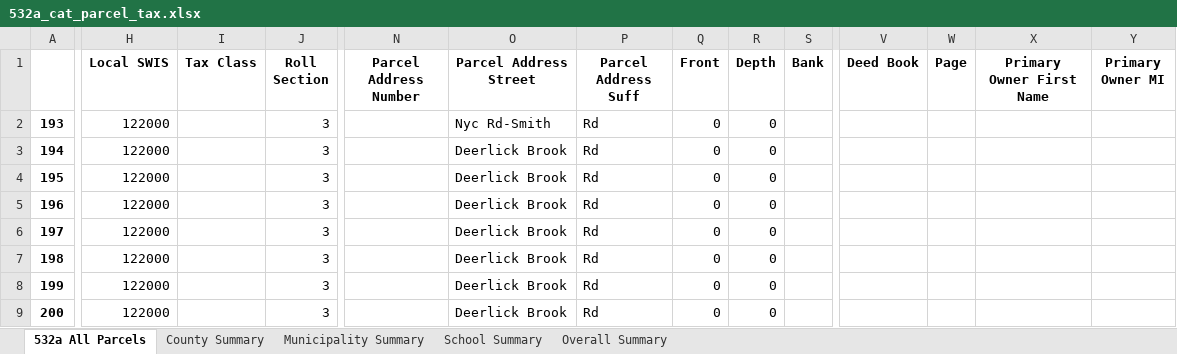
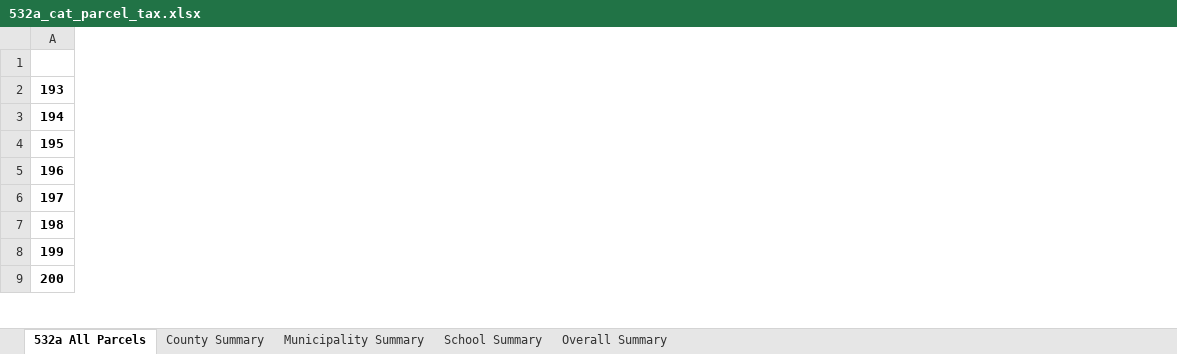
Before and after one commit to arborelliott/AdironTax-Rates-Parcels, an Excel workbook: Output/532a_cat_parcel_tax.xlsx, sheet 532a All Parcels, drawn as a sheet; only a part is shown, gaps mark what is left out; values as stored, in another font and other column widths than the file's, no borders; removed rows and columns are numbered as before the commit, all else as after; the diff covers the shown part only; the diff names each change by its address in the sheet, - before the commit and + after, or states it on an @@ line.

Commit message:
Merged With Census
Moved census script to this git. Updated readme. Working on joining census to parcel data

```diff
--- a/Output/532a_cat_parcel_tax.xlsx (sheet 532a All Parcels)
+++ b/Output/532a_cat_parcel_tax.xlsx (sheet 532a All Parcels)
-column H (Local SWIS), rows 2-9: all 122000
-column I (Tax Class), empty
-column J (Roll Section), rows 2-9: all 3
-column N (Parcel Address Number), empty
-column O (Parcel Address Street), rows 2-9: Nyc Rd-Smith | Deerlick Brook | Deerlick Brook | Deerlick Brook | Deerlick Brook | Deerlick Brook | Deerlick Brook | Deerlick Brook
-column P (Parcel Address Suff), rows 2-9: all Rd
-column Q (Front), rows 2-9: all 0
-column R (Depth), rows 2-9: all 0
-column S (Bank), empty
-column V (Deed Book), empty
-column W (Page), empty
-column X (Primary Owner First Name), empty
-column Y (Primary Owner MI), empty
```
Also changed, not shown: 10 added columns and 18 removed columns elsewhere in this sheet, sheet Municipality Summary, sheet School Summary, sheet County Summary, 16 other files.
